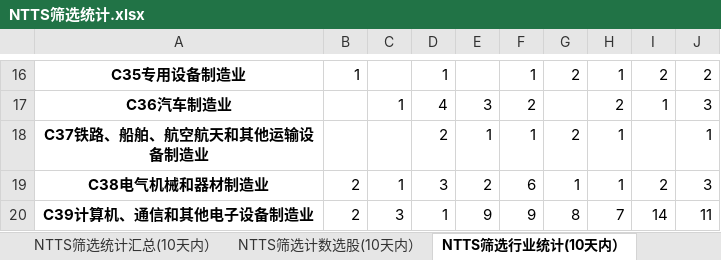
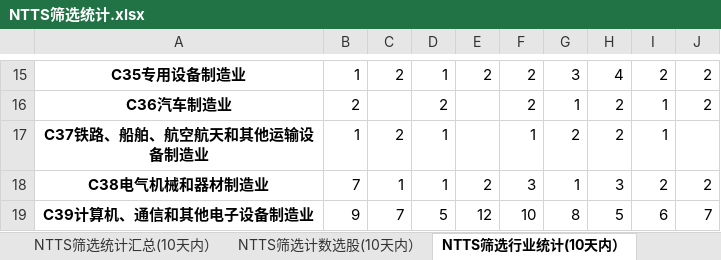
Before and after one commit to wusuaya/ever, an Excel workbook: NTTS筛选统计.xlsx, sheet NTTS筛选行业统计(10天内）, drawn as a sheet; only a part is shown, gaps mark what is left out; values as stored, in another font and other column widths than the file's, no borders; addresses are those after the commit; the diff covers the shown part only; the diff names each change by its address in the sheet, - before the commit and + after, or states it on an @@ line.

```diff
--- a/NTTS筛选统计.xlsx (sheet NTTS筛选行业统计(10天内）)
+++ b/NTTS筛选统计.xlsx (sheet NTTS筛选行业统计(10天内）)
-C15: (empty)
+C15: 2
-E15: (empty)
+E15: 2
-F15: 1
+F15: 2
-G15: 2
+G15: 3
-H15: 1
+H15: 4
-B16: (empty)
+B16: 2
-C16: 1
+C16: (empty)
-D16: 4
+D16: 2
-E16: 3
+E16: (empty)
-G16: (empty)
+G16: 1
-J16: 3
+J16: 2
-B17: (empty)
+B17: 1
-C17: (empty)
+C17: 2
-D17: 2
+D17: 1
-E17: 1
+E17: (empty)
-H17: 1
+H17: 2
-I17: (empty)
+I17: 1
-J17: 1
+J17: (empty)
-B18: 2
+B18: 7
-D18: 3
+D18: 1
-F18: 6
+F18: 3
-H18: 1
+H18: 3
-J18: 3
+J18: 2
-B19: 2
+B19: 9
-C19: 3
+C19: 7
-D19: 1
+D19: 5
-E19: 9
+E19: 12
-F19: 9
+F19: 10
-H19: 7
+H19: 5
-I19: 14
+I19: 6
-J19: 11
+J19: 7
```
Also changed, not shown: 6 added rows, 5 removed rows and 120 edited cells elsewhere in this sheet, sheet NTTS筛选统计(10天内）, sheet 策略叠加统计（2025-10-10), sheet NTTS筛选统计汇总(10天内）, sheet NTTS筛选计数选股(10天内）, other sheet tabs.
